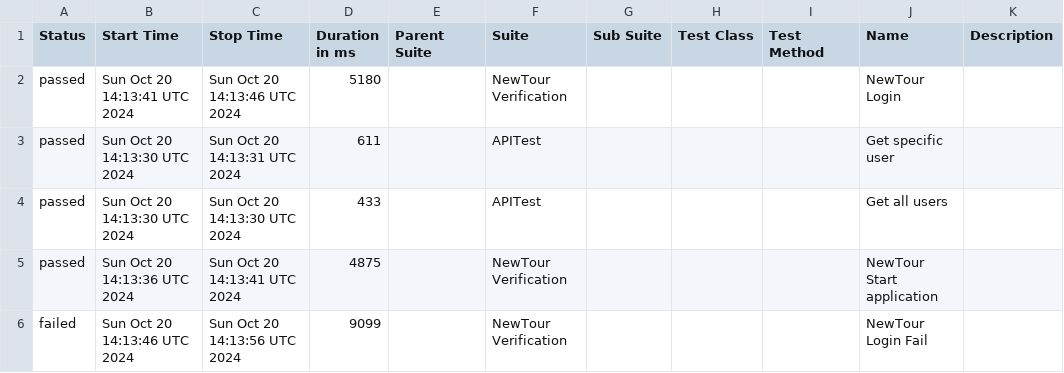
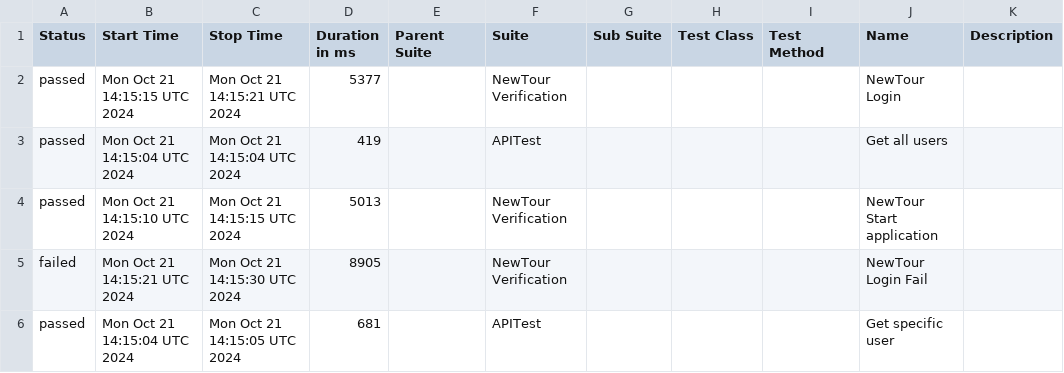
Before and after one commit to Pedrothh/automation-cypress-api-e2e-example, a CSV file: data/suites.csv, drawn as a sheet.

```diff
--- a/data/suites.csv
+++ b/data/suites.csv
@@ -1,6 +1,6 @@
 "Status","Start Time","Stop Time","Duration in ms","Parent Suite","Suite","Sub Suite","Test Class","Test Method","Name","Description"
-"passed","Sun Oct 20 14:13:41 UTC 2024","Sun Oct 20 14:13:46 UTC 2024","5180","","NewTour Verification","","","","NewTour Login",""
-"passed","Sun Oct 20 14:13:30 UTC 2024","Sun Oct 20 14:13:31 UTC 2024","611","","APITest","","","","Get specific user",""
-"passed","Sun Oct 20 14:13:30 UTC 2024","Sun Oct 20 14:13:30 UTC 2024","433","","APITest","","","","Get all users",""
-"passed","Sun Oct 20 14:13:36 UTC 2024","Sun Oct 20 14:13:41 UTC 2024","4875","","NewTour Verification","","","","NewTour Start application",""
-"failed","Sun Oct 20 14:13:46 UTC 2024","Sun Oct 20 14:13:56 UTC 2024","9099","","NewTour Verification","","","","NewTour Login Fail",""
+"passed","Mon Oct 21 14:15:15 UTC 2024","Mon Oct 21 14:15:21 UTC 2024","5377","","NewTour Verification","","","","NewTour Login",""
+"passed","Mon Oct 21 14:15:04 UTC 2024","Mon Oct 21 14:15:04 UTC 2024","419","","APITest","","","","Get all users",""
+"passed","Mon Oct 21 14:15:10 UTC 2024","Mon Oct 21 14:15:15 UTC 2024","5013","","NewTour Verification","","","","NewTour Start application",""
+"failed","Mon Oct 21 14:15:21 UTC 2024","Mon Oct 21 14:15:30 UTC 2024","8905","","NewTour Verification","","","","NewTour Login Fail",""
+"passed","Mon Oct 21 14:15:04 UTC 2024","Mon Oct 21 14:15:05 UTC 2024","681","","APITest","","","","Get specific user",""
```
Also changed, not shown: 26 other files.
